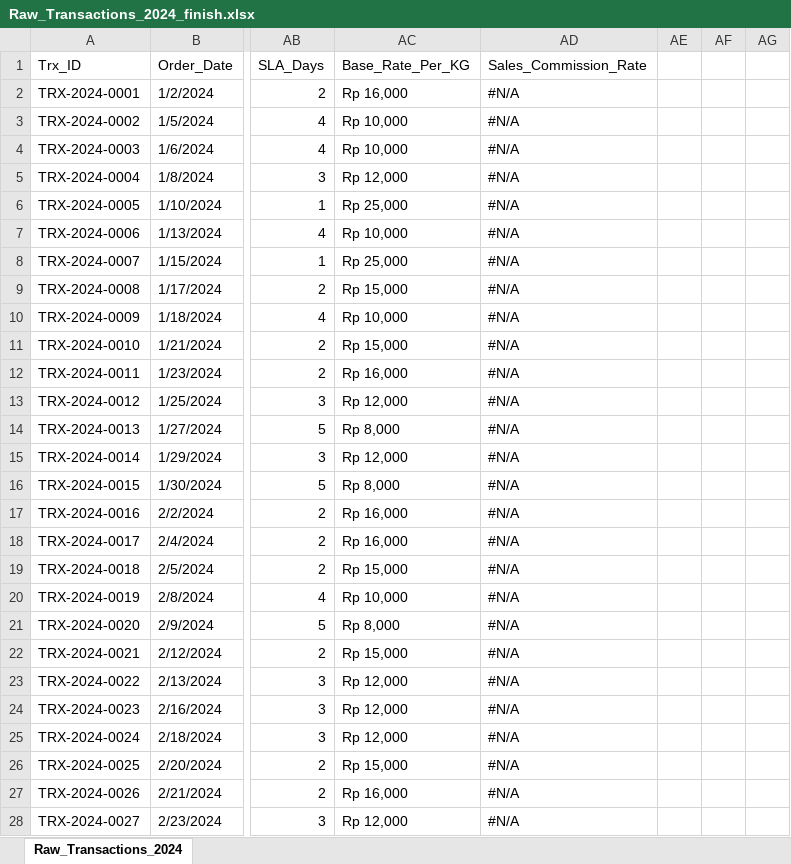
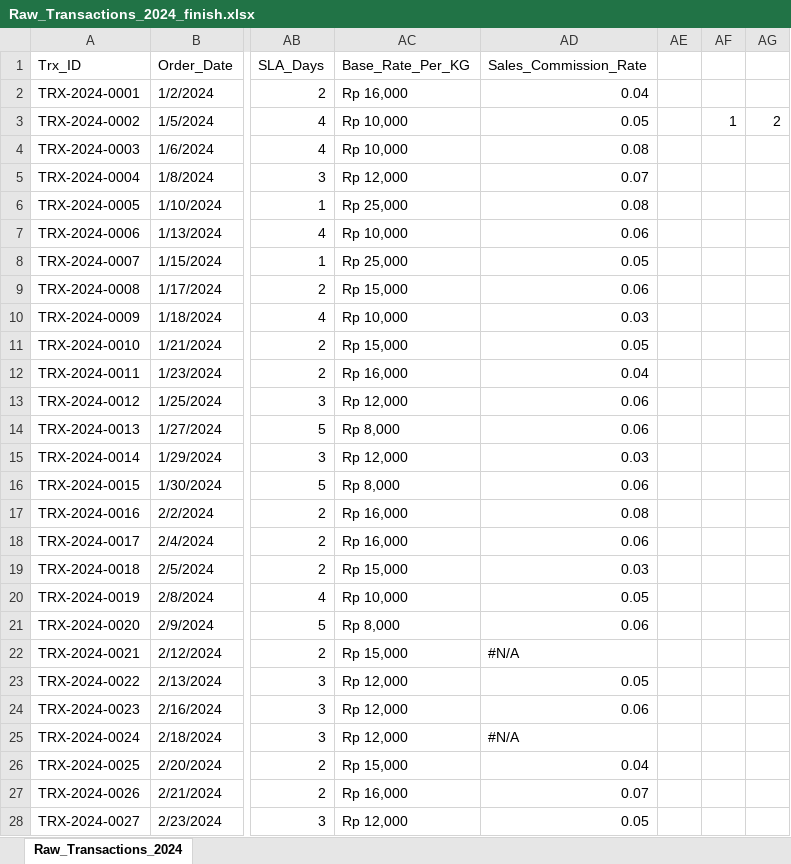
Before and after one commit to Hernandizz/Data_Analyst_Roadmap, an Excel workbook: Exam/Excel/advanced_assessment_project/Raw_Transactions_2024_finish.xlsx, sheet Raw_Transactions_2024, drawn as a sheet; only a part is shown, gaps mark what is left out; values as stored, in another font and other column widths than the file's, no cell formats; the diff covers the shown part only; the diff names each change by its address in the sheet, - before the commit and + after, or states it on an @@ line.

Commit message:
Exam Excel: advance INDEX MATC completed

```diff
--- a/Exam/Excel/advanced_assessment_project/Raw_Transactions_2024_finish.xlsx (sheet Raw_Transactions_2024)
+++ b/Exam/Excel/advanced_assessment_project/Raw_Transactions_2024_finish.xlsx (sheet Raw_Transactions_2024)
-AD2 (Sales_Commission_Rate): #N/A
+AD2 (Sales_Commission_Rate): 0.04
-AD3 (Sales_Commission_Rate): #N/A
+AD3 (Sales_Commission_Rate): 0.05
-AF3: (empty)
+AF3: 1
-AG3: (empty)
+AG3: 2
-AD4 (Sales_Commission_Rate): #N/A
+AD4 (Sales_Commission_Rate): 0.08
-AD5 (Sales_Commission_Rate): #N/A
+AD5 (Sales_Commission_Rate): 0.07
-AD6 (Sales_Commission_Rate): #N/A
+AD6 (Sales_Commission_Rate): 0.08
-AD7 (Sales_Commission_Rate): #N/A
+AD7 (Sales_Commission_Rate): 0.06
-AD8 (Sales_Commission_Rate): #N/A
+AD8 (Sales_Commission_Rate): 0.05
-AD9 (Sales_Commission_Rate): #N/A
+AD9 (Sales_Commission_Rate): 0.06
-AD10 (Sales_Commission_Rate): #N/A
+AD10 (Sales_Commission_Rate): 0.03
-AD11 (Sales_Commission_Rate): #N/A
+AD11 (Sales_Commission_Rate): 0.05
-AD12 (Sales_Commission_Rate): #N/A
+AD12 (Sales_Commission_Rate): 0.04
-AD13:AD14 (Sales_Commission_Rate): #N/A
+AD13:AD14 (Sales_Commission_Rate): 0.06
-AD15 (Sales_Commission_Rate): #N/A
+AD15 (Sales_Commission_Rate): 0.03
-AD16 (Sales_Commission_Rate): #N/A
+AD16 (Sales_Commission_Rate): 0.06
-AD17 (Sales_Commission_Rate): #N/A
+AD17 (Sales_Commission_Rate): 0.08
-AD18 (Sales_Commission_Rate): #N/A
+AD18 (Sales_Commission_Rate): 0.06
-AD19 (Sales_Commission_Rate): #N/A
+AD19 (Sales_Commission_Rate): 0.03
-AD20 (Sales_Commission_Rate): #N/A
+AD20 (Sales_Commission_Rate): 0.05
-AD21 (Sales_Commission_Rate): #N/A
+AD21 (Sales_Commission_Rate): 0.06
-AD23 (Sales_Commission_Rate): #N/A
+AD23 (Sales_Commission_Rate): 0.05
-AD24 (Sales_Commission_Rate): #N/A
+AD24 (Sales_Commission_Rate): 0.06
-AD26 (Sales_Commission_Rate): #N/A
+AD26 (Sales_Commission_Rate): 0.04
-AD27 (Sales_Commission_Rate): #N/A
+AD27 (Sales_Commission_Rate): 0.07
-AD28 (Sales_Commission_Rate): #N/A
+AD28 (Sales_Commission_Rate): 0.05
```
Also changed, not shown: 58 edited cells elsewhere in this sheet, cell formats, formulas that keep their value, 2 other files.
